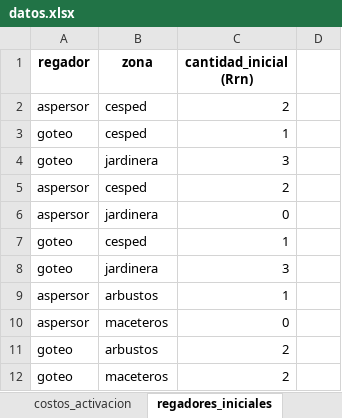
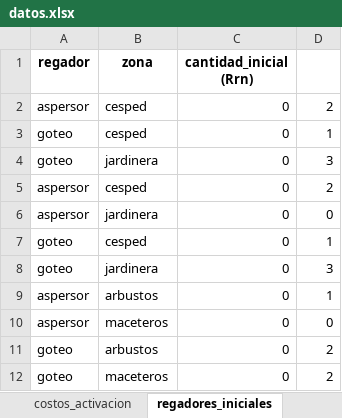
Before and after one commit to ignaciog14/e2_opti_final, an Excel workbook: datos.xlsx, sheet regadores_iniciales, drawn as a sheet; values as stored, in another font and other column widths than the file's, no borders; the diff names each change by its address in the sheet, - before the commit and + after, or states it on an @@ line.

```diff
--- a/datos.xlsx (sheet regadores_iniciales)
+++ b/datos.xlsx (sheet regadores_iniciales)
-C2 (cantidad_inicial (Rrn)): 2
+C2 (cantidad_inicial (Rrn)): 0
-D2: (empty)
+D2: 2
-C3 (cantidad_inicial (Rrn)): 1
+C3 (cantidad_inicial (Rrn)): 0
-D3: (empty)
+D3: 1
-C4 (cantidad_inicial (Rrn)): 3
+C4 (cantidad_inicial (Rrn)): 0
-D4: (empty)
+D4: 3
-C5 (cantidad_inicial (Rrn)): 2
+C5 (cantidad_inicial (Rrn)): 0
-D5: (empty)
+D5: 2
-D6: (empty)
+D6: 0
-C7 (cantidad_inicial (Rrn)): 1
+C7 (cantidad_inicial (Rrn)): 0
-D7: (empty)
+D7: 1
-C8 (cantidad_inicial (Rrn)): 3
+C8 (cantidad_inicial (Rrn)): 0
-D8: (empty)
+D8: 3
-C9 (cantidad_inicial (Rrn)): 1
+C9 (cantidad_inicial (Rrn)): 0
-D9: (empty)
+D9: 1
-D10: (empty)
+D10: 0
-C11:C12 (cantidad_inicial (Rrn)): 2
+C11:C12 (cantidad_inicial (Rrn)): 0
-D11:D12: (empty)
+D11:D12: 2
```
Also changed, not shown: sheet dias, resultados_riego.xlsx, 2 other files.
